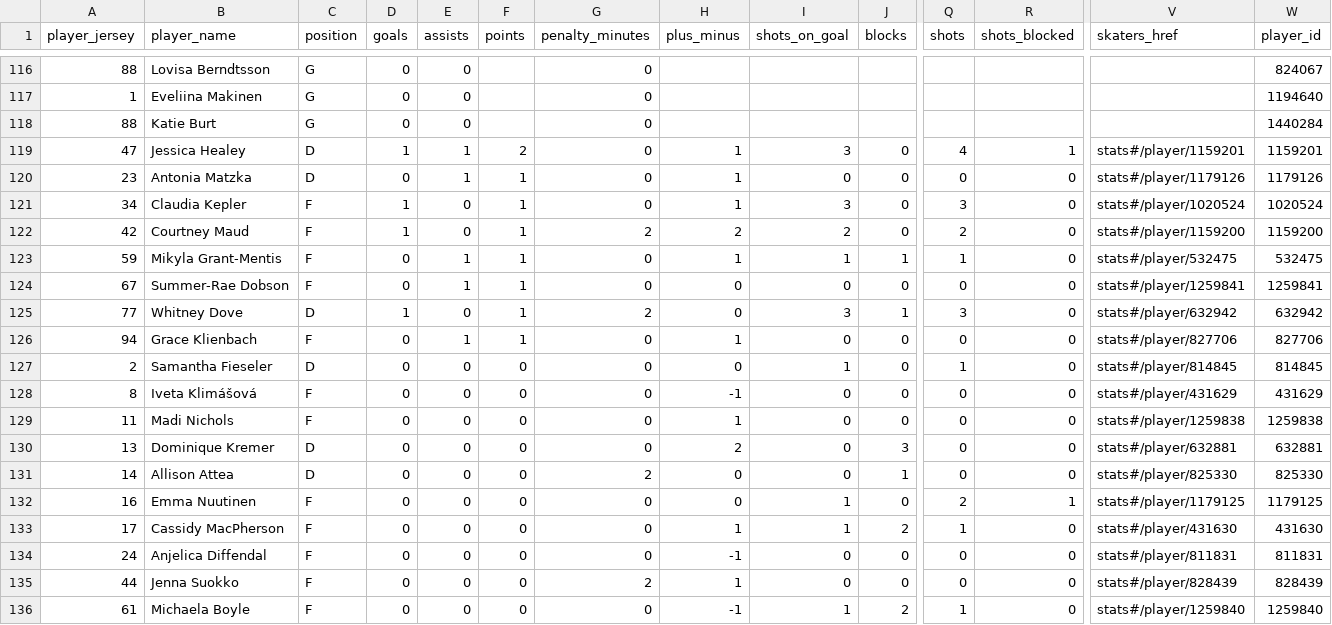
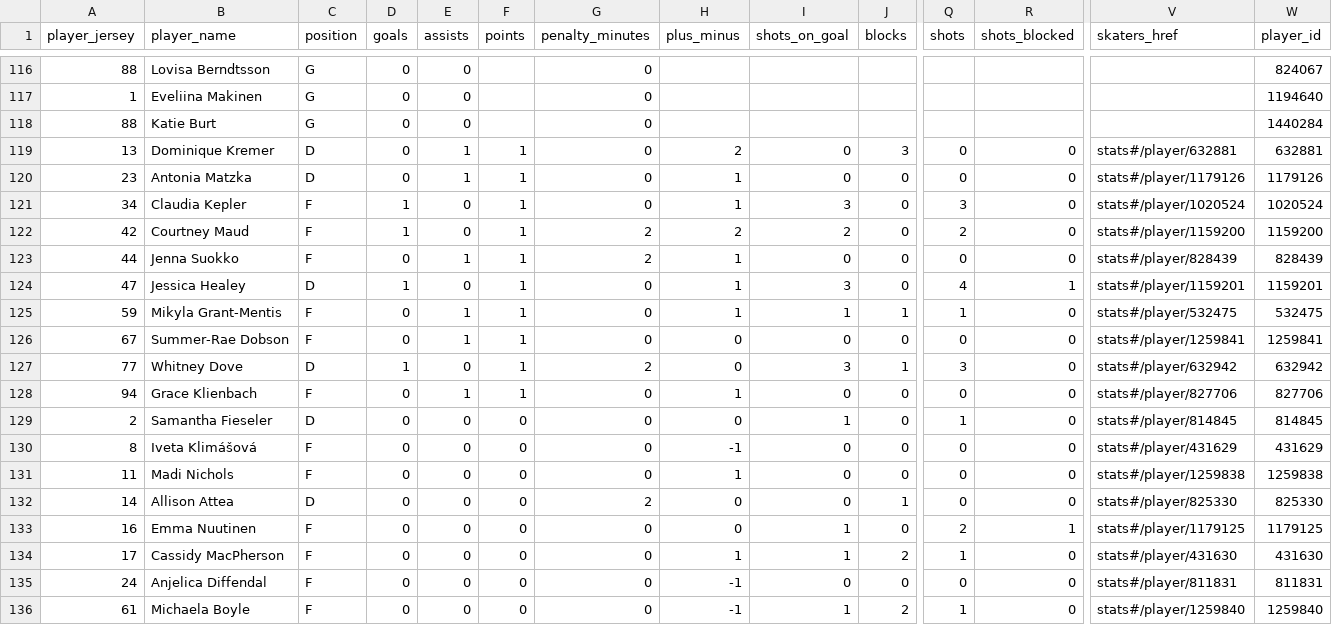
Before and after one commit to sportsdataverse/fastRhockey-data, a CSV file: phf/player_box/csv/player_box_2023.csv, drawn as a sheet; only a part is shown, gaps mark what is left out; removed rows and columns are numbered as before the commit, all else as after; rows hold the shown columns only; the diff names each change by its address in the sheet, - before the commit and + after, or states it on an @@ line.

```diff
--- a/phf/player_box/csv/player_box_2023.csv
+++ b/phf/player_box/csv/player_box_2023.csv
-A119 (player_jersey): 47
+A119 (player_jersey): 13
-B119 (player_name): Jessica Healey
+B119 (player_name): Dominique Kremer
-D119 (goals): 1
+D119 (goals): 0
-F119 (points): 2
+F119 (points): 1
-H119 (plus_minus): 1
+H119 (plus_minus): 2
-I119 (shots_on_goal): 3
+I119 (shots_on_goal): 0
-J119 (blocks): 0
+J119 (blocks): 3
-Q119 (shots): 4
+Q119 (shots): 0
-R119 (shots_blocked): 1
+R119 (shots_blocked): 0
-V119 (skaters_href): stats#/player/1159201
+V119 (skaters_href): stats#/player/632881
-W119 (player_id): 1159201
+W119 (player_id): 632881
+row 123: 44 | Jenna Suokko | F | 0 | 1 | 1 | 2 | 1 | 0 | 0 | 0 | 0 | stats#/player/828439 | 828439
+row 124: 47 | Jessica Healey | D | 1 | 0 | 1 | 0 | 1 | 3 | 0 | 4 | 1 | stats#/player/1159201 | 1159201
-row 130: 13 | Dominique Kremer | D | 0 | 0 | 0 | 0 | 2 | 0 | 3 | 0 | 0 | stats#/player/632881 | 632881
-row 135: 44 | Jenna Suokko | F | 0 | 0 | 0 | 2 | 1 | 0 | 0 | 0 | 0 | stats#/player/828439 | 828439
```
Also changed, not shown: phf/phf_games_in_data_repo.csv, phf/schedules/csv/phf_schedule_2023.csv, 26 other files.
